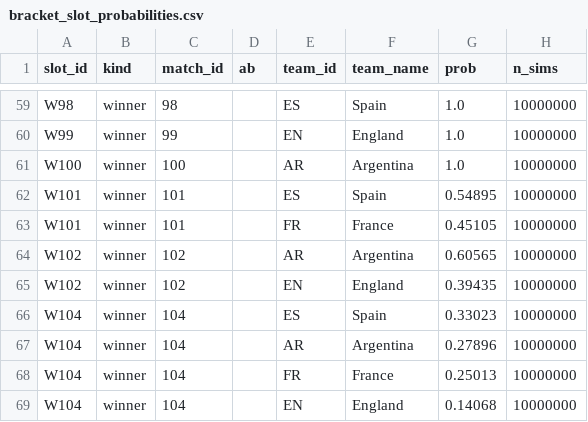
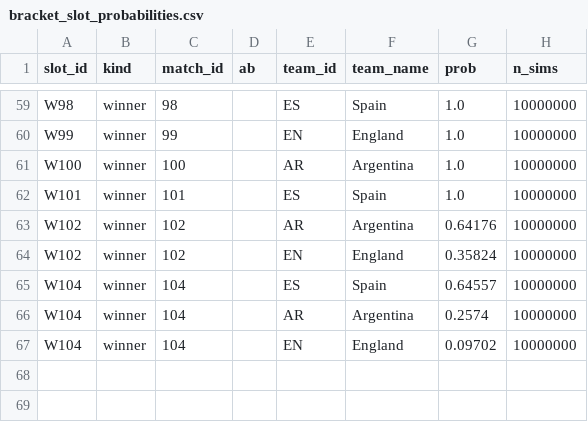
Before and after one commit to recommend-games/blog, a CSV file: experiments/world_cup_2026/outputs/conditional_knockout/bracket_slot_probabilities.csv, drawn as a sheet; only a part is shown, gaps mark what is left out.

```diff
--- a/experiments/world_cup_2026/outputs/conditional_knockout/bracket_slot_probabilities.csv
+++ b/experiments/world_cup_2026/outputs/conditional_knockout/bracket_slot_probabilities.csv
@@ -61,9 +61,7 @@ W99,winner,99,"",EN,England,1.0,10000000
 W100,winner,100,"",AR,Argentina,1.0,10000000
-W101,winner,101,"",ES,Spain,0.54895,10000000
-W101,winner,101,"",FR,France,0.45105,10000000
-W102,winner,102,"",AR,Argentina,0.60565,10000000
-W102,winner,102,"",EN,England,0.39435,10000000
-W104,winner,104,"",ES,Spain,0.33023,10000000
-W104,winner,104,"",AR,Argentina,0.27896,10000000
-W104,winner,104,"",FR,France,0.25013,10000000
-W104,winner,104,"",EN,England,0.14068,10000000
+W101,winner,101,"",ES,Spain,1.0,10000000
+W102,winner,102,"",AR,Argentina,0.64176,10000000
+W102,winner,102,"",EN,England,0.35824,10000000
+W104,winner,104,"",ES,Spain,0.64557,10000000
+W104,winner,104,"",AR,Argentina,0.2574,10000000
+W104,winner,104,"",EN,England,0.09702,10000000
```
Also changed, not shown: experiments/world_cup_2026/data/processed/results.csv, experiments/world_cup_2026/data/raw/conditional_knockout/eloratings_world.tsv, 11 other files.
